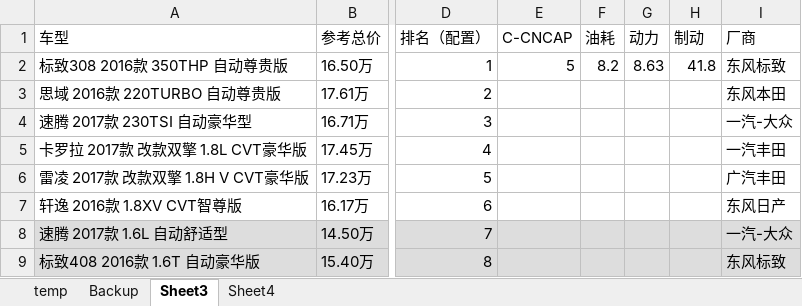
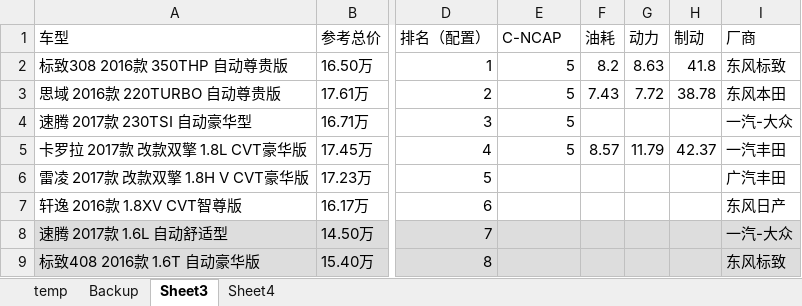
Before and after one commit to aoyueRay/BuyCar, an Excel workbook: database.xlsx, sheet Sheet3, drawn as a sheet; only a part is shown, gaps mark what is left out; values as stored, in another font and other column widths than the file's, no borders; charts and pictures not drawn; the diff names each change by its address in the sheet, - before the commit and + after, or states it on an @@ line.

Commit message:
update

```diff
--- a/database.xlsx (sheet Sheet3)
+++ b/database.xlsx (sheet Sheet3)
-E1: C-CNCAP
+E1: C-NCAP
-E3:E5 (C-NCAP): (empty)
+E3:E5 (C-NCAP): 5
-F3 (油耗): (empty)
+F3 (油耗): 7.43
-G3 (动力): (empty)
+G3 (动力): 7.72
-H3 (制动): (empty)
+H3 (制动): 38.78
-F5 (油耗): (empty)
+F5 (油耗): 8.57
-G5 (动力): (empty)
+G5 (动力): 11.79
-H5 (制动): (empty)
+H5 (制动): 42.37
```
